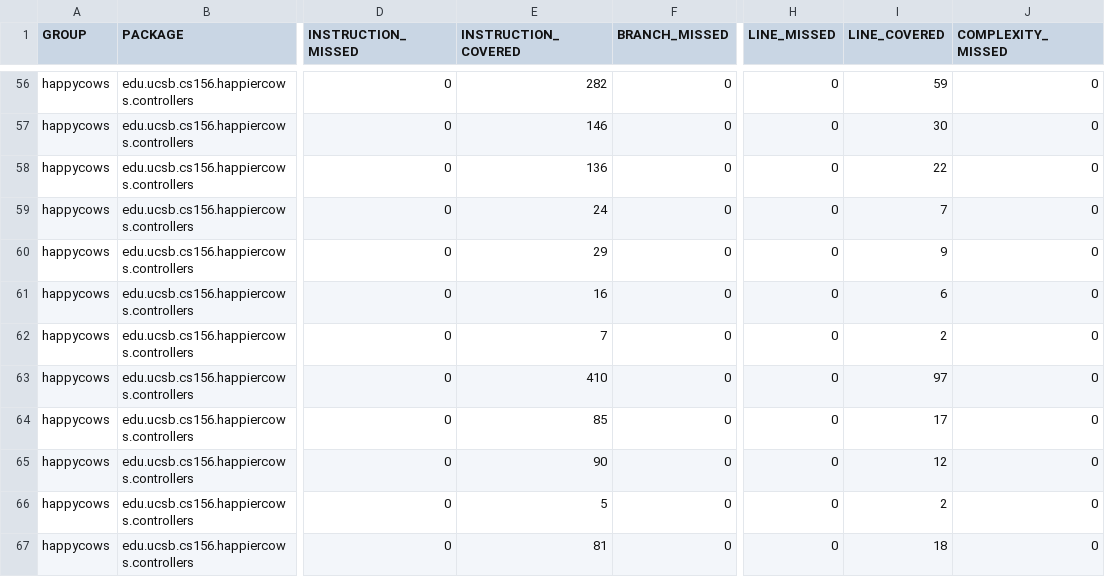
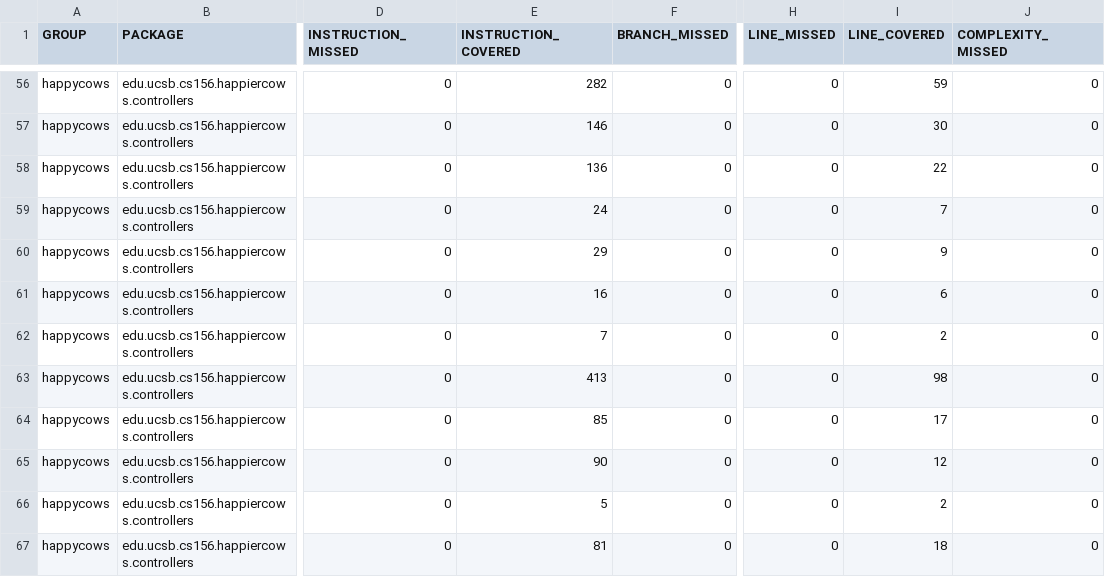
Before and after one commit to ucsb-cs156-s26/proj-happycows-s26-16, a CSV file: prs/95/jacoco/jacoco.csv, drawn as a sheet; only a part is shown, gaps mark what is left out; the diff names each change by its address in the sheet, - before the commit and + after, or states it on an @@ line.

```diff
--- a/prs/95/jacoco/jacoco.csv
+++ b/prs/95/jacoco/jacoco.csv
-E63 (INSTRUCTION_COVERED): 410
+E63 (INSTRUCTION_COVERED): 413
-I63 (LINE_COVERED): 97
+I63 (LINE_COVERED): 98
```
Also changed, not shown: 7 other files.
